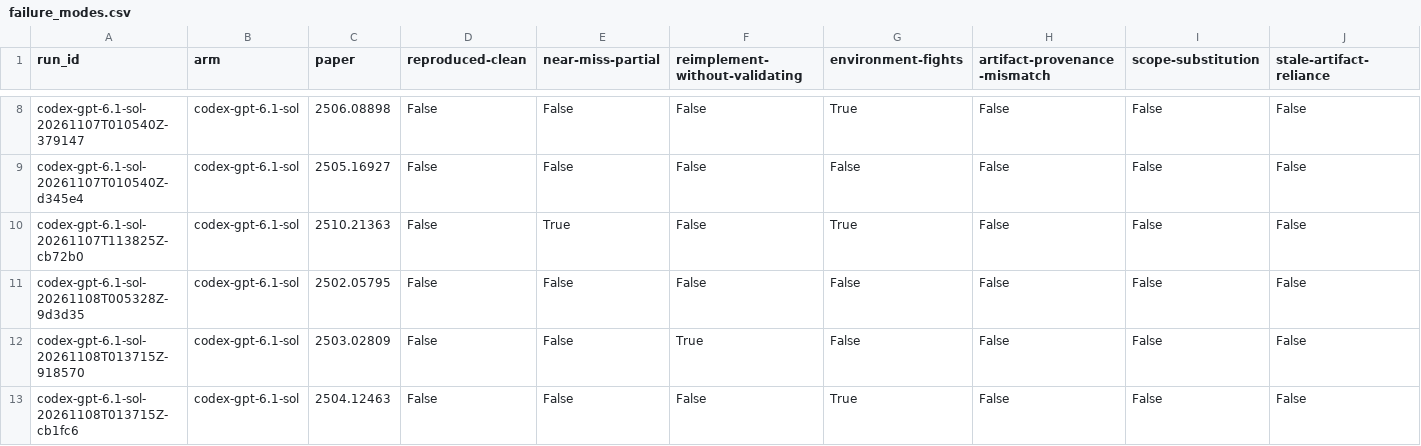
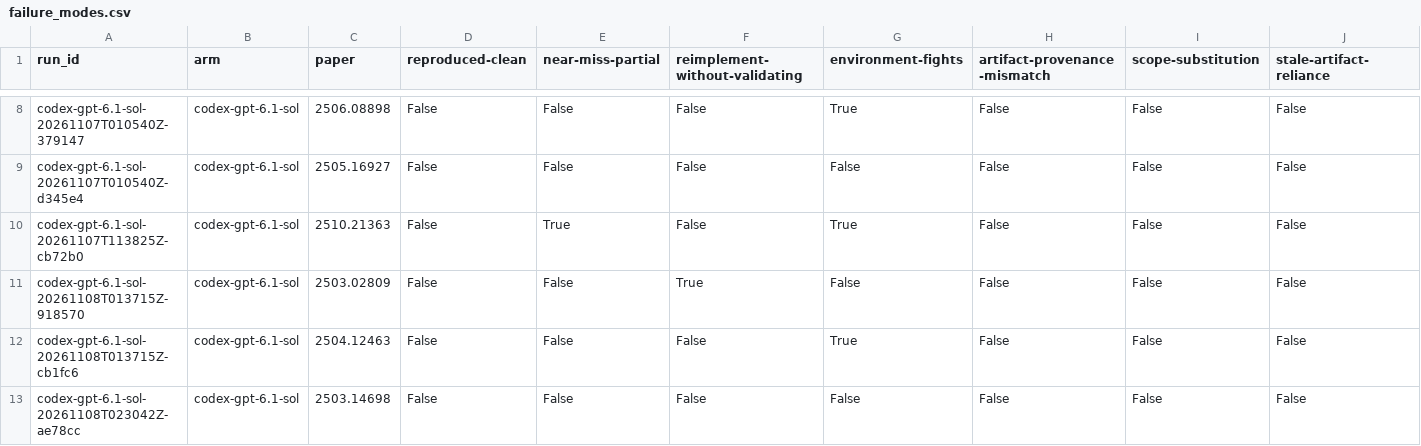
Before and after one commit to mithils3/reprocli, a CSV file: rebuttal/results/frontier/failure_modes.csv, drawn as a sheet; only a part is shown, gaps mark what is left out; the shorter side is filled out with more unchanged rows; rows hold the shown columns only; the diff names each change by its address in the sheet, - before the commit and + after, or states it on an @@ line.

```diff
--- a/rebuttal/results/frontier/failure_modes.csv
+++ b/rebuttal/results/frontier/failure_modes.csv
-row 11: codex-gpt-6.1-sol-20261108T005328Z-9d3d35 | codex-gpt-6.1-sol | 2502.05795 | False | False | False | False | False | False | False
```
Also changed, not shown: rebuttal/results/databook/frontier_cells.csv, 10 other files.
